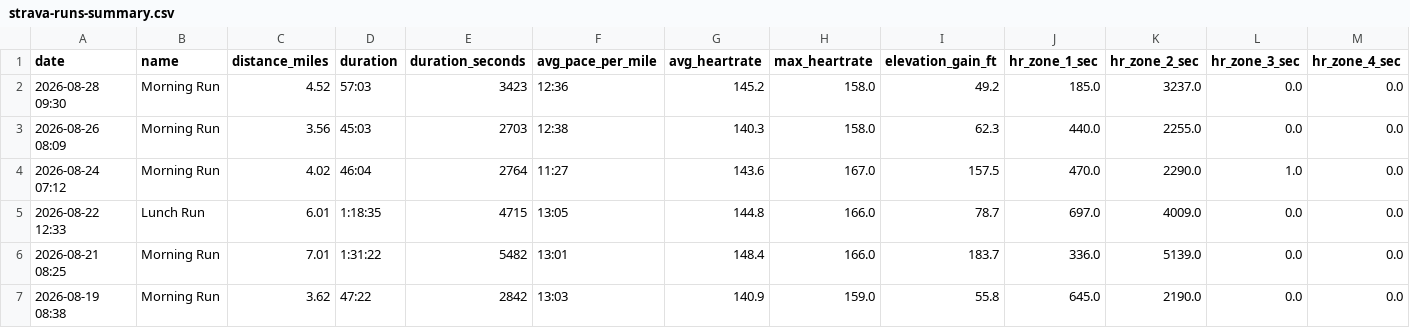
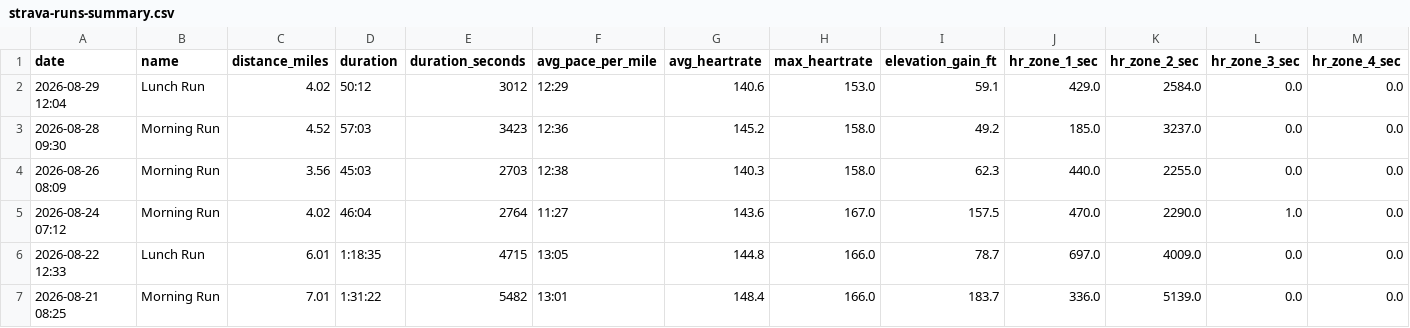
Before and after one commit to malcalakovalski/stravalytics, a CSV file: data/strava-runs-summary.csv, drawn as a sheet; only a part is shown; the shorter side is filled out with more unchanged rows; rows hold the shown columns only; the diff names each change by its address in the sheet, - before the commit and + after, or states it on an @@ line.

```diff
--- a/data/strava-runs-summary.csv
+++ b/data/strava-runs-summary.csv
+row 2: 2026-08-29 12:04 | Lunch Run | 4.02 | 50:12 | 3012 | 12:29 | 140.6 | 153.0 | 59.1 | 429.0 | 2584.0 | 0.0 | 0.0
```
Also changed, not shown: 1 other file.
